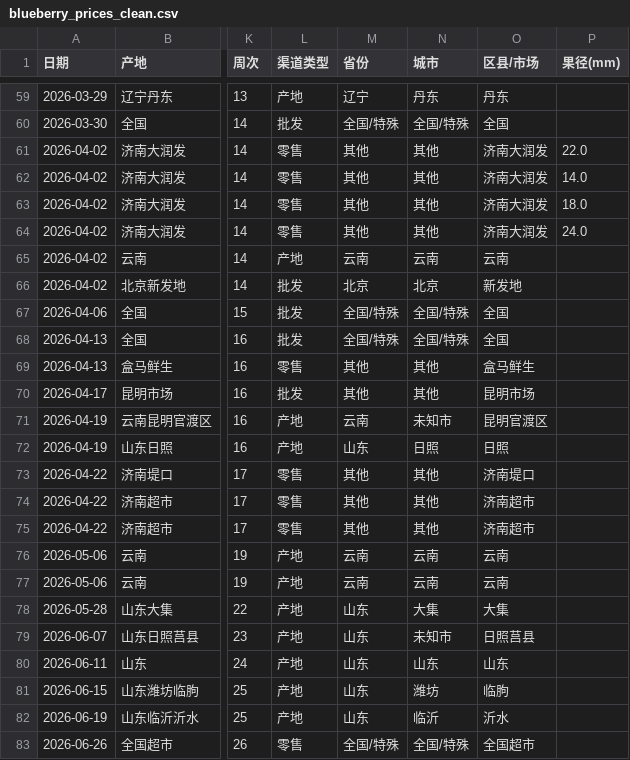
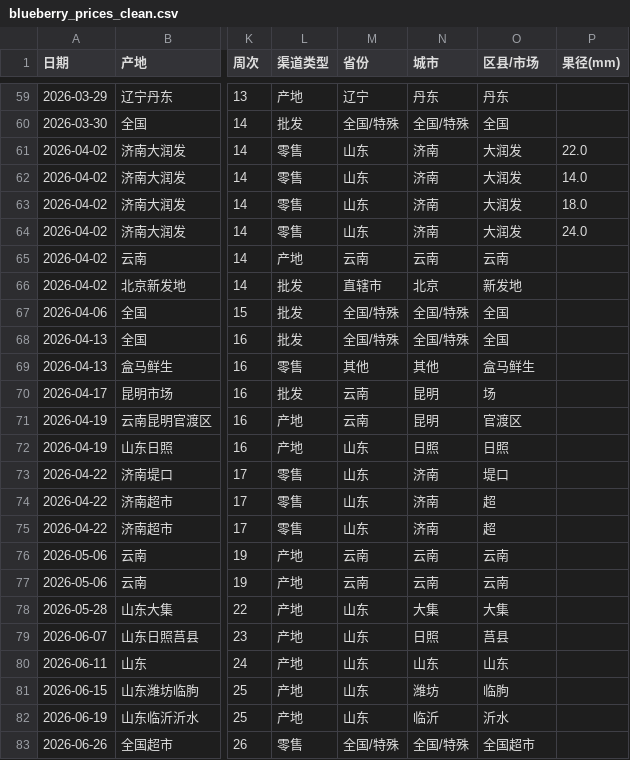
Before and after one commit to liligaogao/blueberry-market-dashboard, a CSV file: data/processed/blueberry_prices_clean.csv, drawn as a sheet; only a part is shown, gaps mark what is left out; the diff covers the shown part only; the diff names each change by its address in the sheet, - before the commit and + after, or states it on an @@ line.

```diff
--- a/data/processed/blueberry_prices_clean.csv
+++ b/data/processed/blueberry_prices_clean.csv
-M61:M64 (省份): 其他
+M61:M64 (省份): 山东
-N61:N64 (城市): 其他
+N61:N64 (城市): 济南
-O61:O64 (区县/市场): 济南大润发
+O61:O64 (区县/市场): 大润发
-M66 (省份): 北京
+M66 (省份): 直辖市
-M70 (省份): 其他
+M70 (省份): 云南
-N70 (城市): 其他
+N70 (城市): 昆明
-O70 (区县/市场): 昆明市场
+O70 (区县/市场): 场
-N71 (城市): 未知市
+N71 (城市): 昆明
-O71 (区县/市场): 昆明官渡区
+O71 (区县/市场): 官渡区
-M73:M75 (省份): 其他
+M73:M75 (省份): 山东
-N73:N75 (城市): 其他
+N73:N75 (城市): 济南
-O73 (区县/市场): 济南堤口
+O73 (区县/市场): 堤口
-O74:O75 (区县/市场): 济南超市
+O74:O75 (区县/市场): 超
-N79 (城市): 未知市
+N79 (城市): 日照
-O79 (区县/市场): 日照莒县
+O79 (区县/市场): 莒县
```
Also changed, not shown: 108 edited cells elsewhere in this file, 1 other file.
